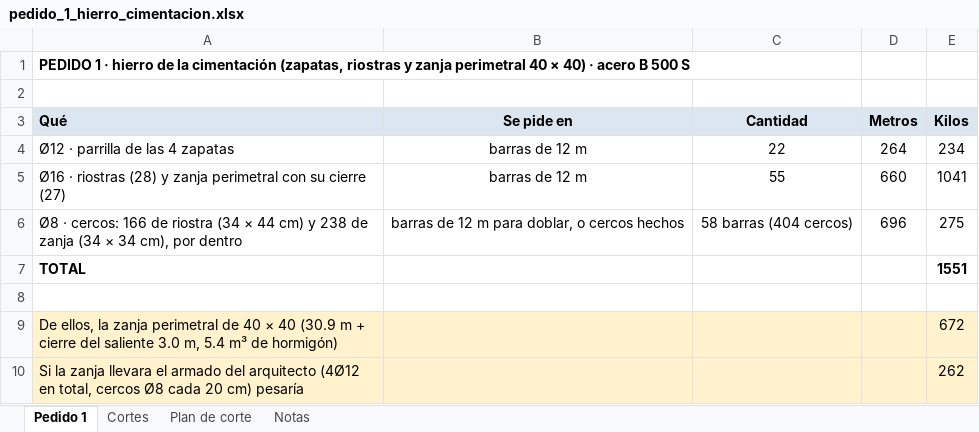
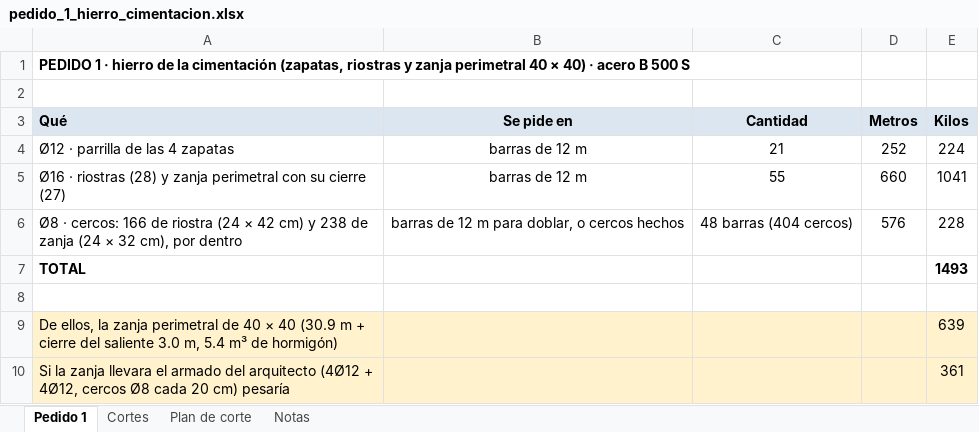
Before and after one commit to wspoolcover/toldos, an Excel workbook: cortijo/pedido_1_hierro_cimentacion.xlsx, sheet Pedido 1, drawn as a sheet; values as stored, in another font and other column widths than the file's, no borders; removed rows and columns are numbered as before the commit, all else as after; the diff names each change by its address in the sheet, - before the commit and + after, or states it on an @@ line.

```diff
--- a/cortijo/pedido_1_hierro_cimentacion.xlsx (sheet Pedido 1)
+++ b/cortijo/pedido_1_hierro_cimentacion.xlsx (sheet Pedido 1)
-C4 (Cantidad): 22
+C4 (Cantidad): 21
-D4 (Metros): 264
+D4 (Metros): 252
-E4 (Kilos): 234
+E4 (Kilos): 224
-row 6: Ø8 · cercos: 166 de riostra (34 × 44 cm) y 238 de zanja (34 × 34 cm), por dentro | barras de 12 m para doblar, o cercos hechos | 58 barras (404 cercos) | 696 | 275
+row 6: Ø8 · cercos: 166 de riostra (24 × 42 cm) y 238 de zanja (24 × 32 cm), por dentro | barras de 12 m para doblar, o cercos hechos | 48 barras (404 cercos) | 576 | 228
-E7 (Kilos): 1551
+E7 (Kilos): 1493
-E9 (Kilos): 672
+E9 (Kilos): 639
-row 10: Si la zanja llevara el armado del arquitecto (4Ø12 en total, cercos Ø8 cada 20 cm) pesaría |  |  |  | 262
+row 10: Si la zanja llevara el armado del arquitecto (4Ø12 + 4Ø12, cercos Ø8 cada 20 cm) pesaría |  |  |  | 361
```
Also changed, not shown: sheet Plan de corte, sheet Cortes, sheet Notas, 6 other files.
